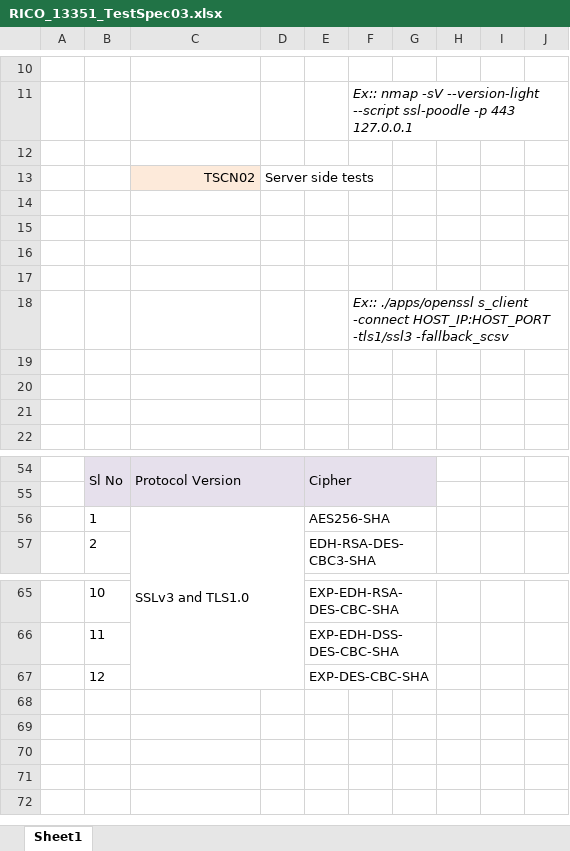
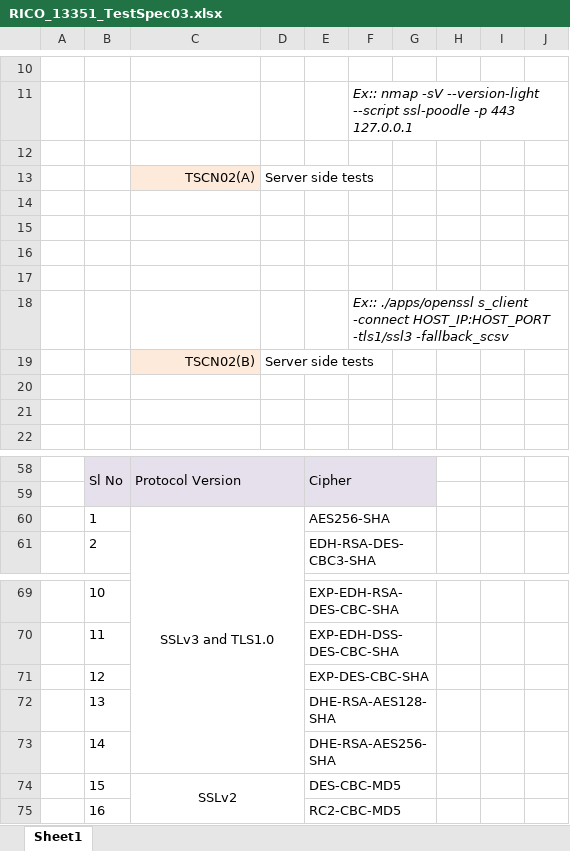
Before and after one commit to neominds/ric13351, an Excel workbook: docs/testspec/RICO_13351_TestSpec03.xlsx, sheet Sheet1, drawn as a sheet; only a part is shown, gaps mark what is left out; values as stored, in another font and other column widths than the file's, no borders; charts and pictures not drawn; addresses are those after the commit; the diff covers the shown part only; the diff names each change by its address in the sheet, - before the commit and + after, or states it on an @@ line.

Commit message:
Revised Test spec.

```diff
--- a/docs/testspec/RICO_13351_TestSpec03.xlsx (sheet Sheet1)
+++ b/docs/testspec/RICO_13351_TestSpec03.xlsx (sheet Sheet1)
-C13: TSCN02
+C13: TSCN02(A)
-row 19: (empty)
+row 19:  |  | TSCN02(B) | Server side tests
-C19 fill: none
+C19 fill: #FDEADA
-C60 alignment: left
+C60 alignment: center
+row 72:  | 13 |  |  | DHE-RSA-AES128-SHA
+row 73:  | 14 |  |  | DHE-RSA-AES256-SHA
+row 74:  | 15 | SSLv2 |  | DES-CBC-MD5
+row 75:  | 16 |  |  | RC2-CBC-MD5
```
Also changed, not shown: 6 added rows, 2 removed rows and 35 edited cells elsewhere in this sheet, charts or pictures.
